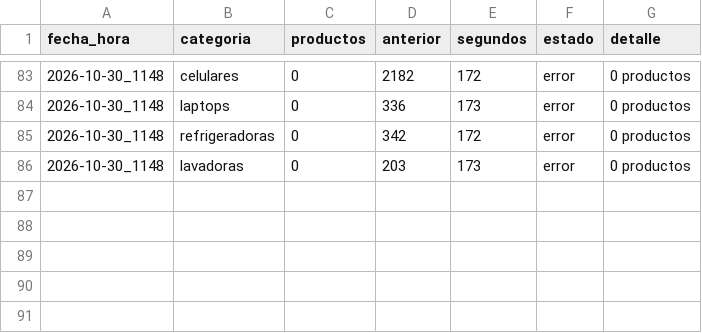
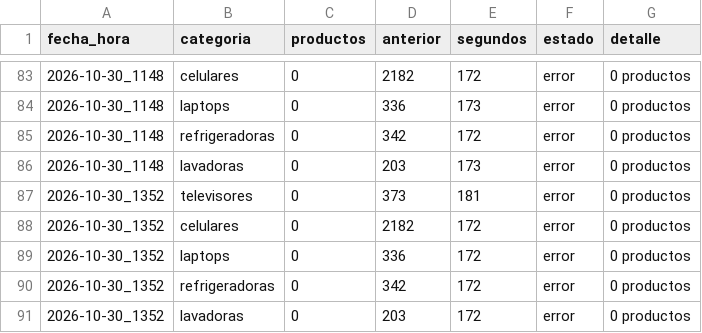
Before and after one commit to marxtec/scrapin-tiendas-tech, a CSV file: data/efe/resumen.csv, drawn as a sheet; only a part is shown, gaps mark what is left out.

```diff
--- a/data/efe/resumen.csv
+++ b/data/efe/resumen.csv
@@ -86 +86,6 @@ fecha_hora,categoria,productos,anterior,segundos,estado,detalle
 2026-10-30_1148,lavadoras,0,203,173,error,0 productos
+2026-10-30_1352,televisores,0,373,181,error,0 productos
+2026-10-30_1352,celulares,0,2182,172,error,0 productos
+2026-10-30_1352,laptops,0,336,172,error,0 productos
+2026-10-30_1352,refrigeradoras,0,342,172,error,0 productos
+2026-10-30_1352,lavadoras,0,203,172,error,0 productos
```
Also changed, not shown: data/ripley/resumen.csv.
